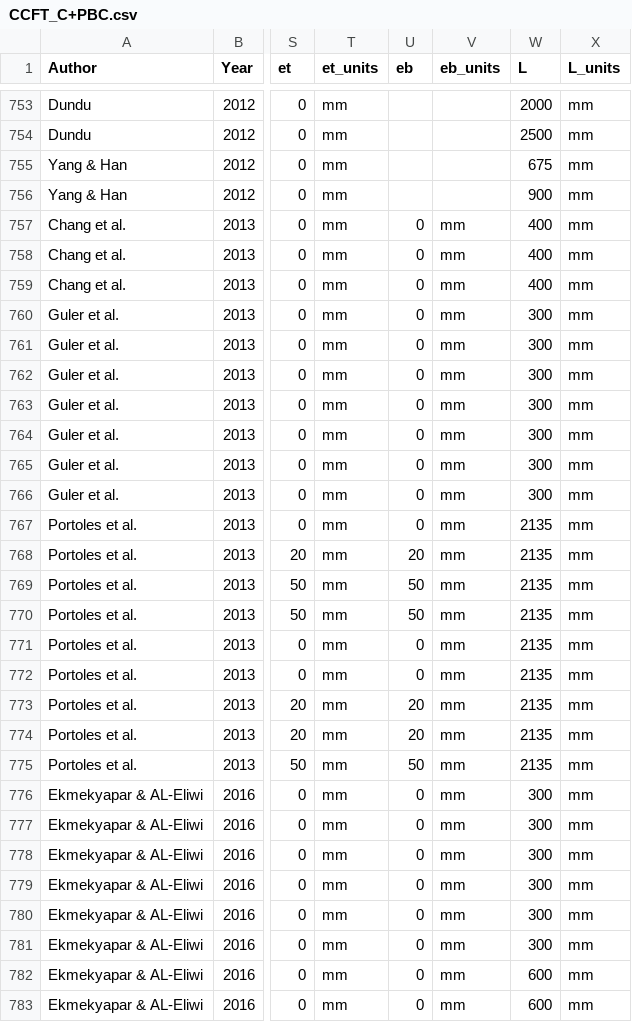
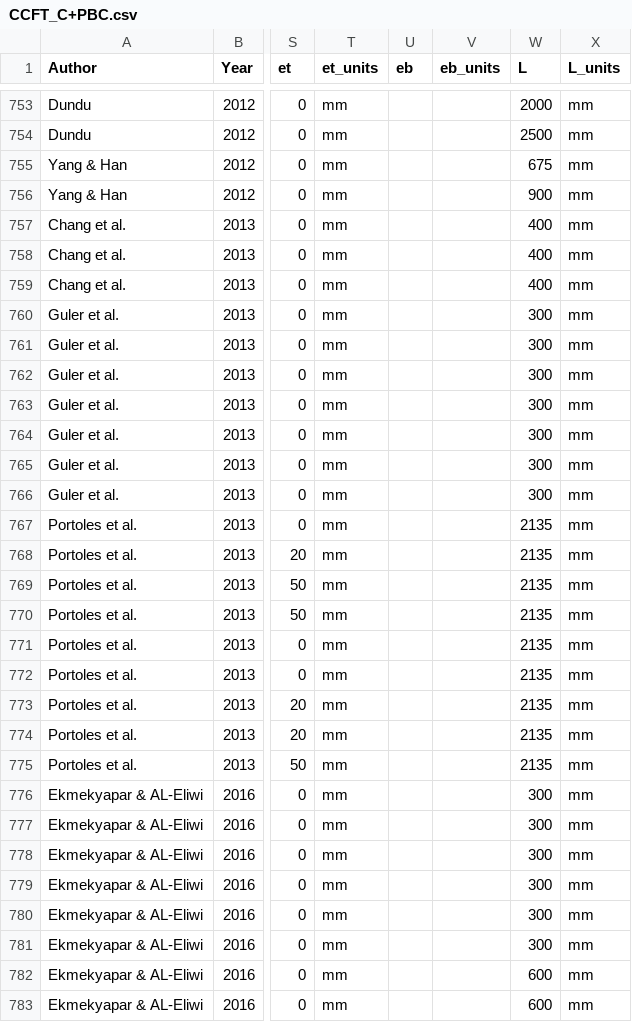
Before and after one commit to denavit/Composite-Column-Database, a CSV file: CCFT_C+PBC.csv, drawn as a sheet; only a part is shown, gaps mark what is left out; the diff covers the shown part only; the diff names each change by its address in the sheet, - before the commit and + after, or states it on an @@ line.

Commit message:
Removing unnecessary listing of eb

```diff
--- a/CCFT_C+PBC.csv
+++ b/CCFT_C+PBC.csv
-U757:U767 (eb): 0
+U757:U767 (eb): (empty)
-V757:V783 (eb_units): mm
+V757:V783 (eb_units): (empty)
-U768 (eb): 20
+U768 (eb): (empty)
-U769:U770 (eb): 50
+U769:U770 (eb): (empty)
-U771:U772 (eb): 0
+U771:U772 (eb): (empty)
-U773:U774 (eb): 20
+U773:U774 (eb): (empty)
-U775 (eb): 50
+U775 (eb): (empty)
-U776:U783 (eb): 0
+U776:U783 (eb): (empty)
```
Also changed, not shown: 24 edited cells elsewhere in this file.
